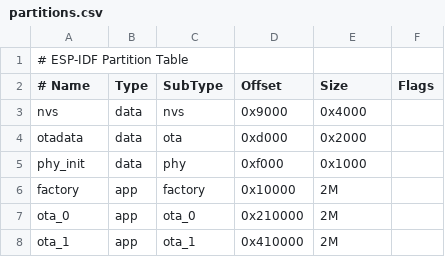
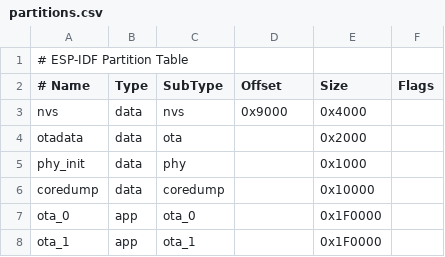
Before and after one commit to pvginkel/CalendarDisplay, a CSV file: partitions.csv, drawn as a sheet; removed rows and columns are numbered as before the commit, all else as after; the diff names each change by its address in the sheet, - before the commit and + after, or states it on an @@ line.

Commit message:
Fixed partition table.

```diff
--- a/partitions.csv
+++ b/partitions.csv
-D4 (Offset): 0xd000
+D4 (Offset): (empty)
-D5 (Offset): 0xf000
+D5 (Offset): (empty)
-row 6: factory | app | factory | 0x10000 | 2M
+row 6: coredump | data | coredump |  | 0x10000
-D7 (Offset): 0x210000
+D7 (Offset): (empty)
-E7:E8 (Size): 2M
+E7:E8 (Size): 0x1F0000
-D8 (Offset): 0x410000
+D8 (Offset): (empty)
```
